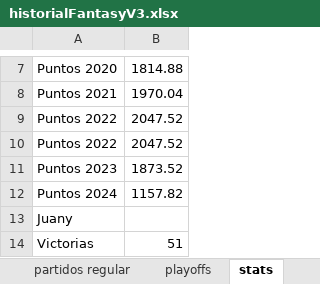
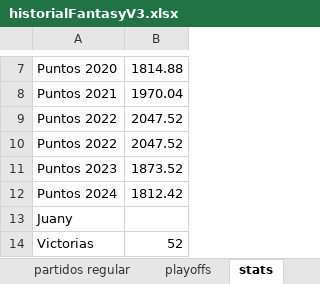
Before and after one commit to FantasyLFA/FantasyLFA, an Excel workbook: historialFantasyV3.xlsx, sheet stats, drawn as a sheet; only a part is shown, gaps mark what is left out; values as stored, in another font and other column widths than the file's, no borders; the diff covers the shown part only; the diff names each change by its address in the sheet, - before the commit and + after, or states it on an @@ line.

```diff
--- a/historialFantasyV3.xlsx (sheet stats)
+++ b/historialFantasyV3.xlsx (sheet stats)
-B12: 1157.82
+B12: 1812.42
-B14: 51
+B14: 52
```
Also changed, not shown: 38 edited cells elsewhere in this sheet, sheet paternidades, sheet partidos regular, sheet Ranking, 6 other files.
